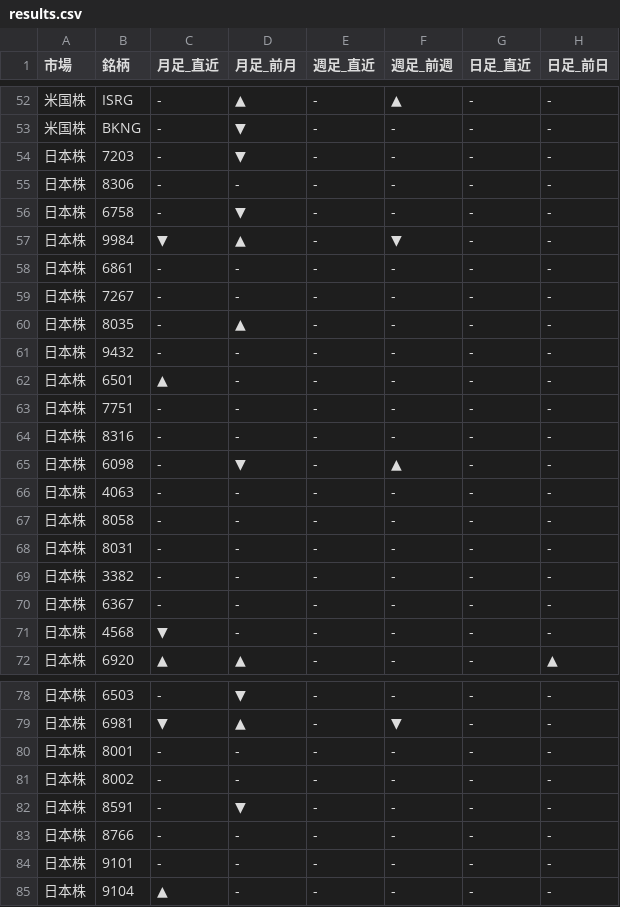
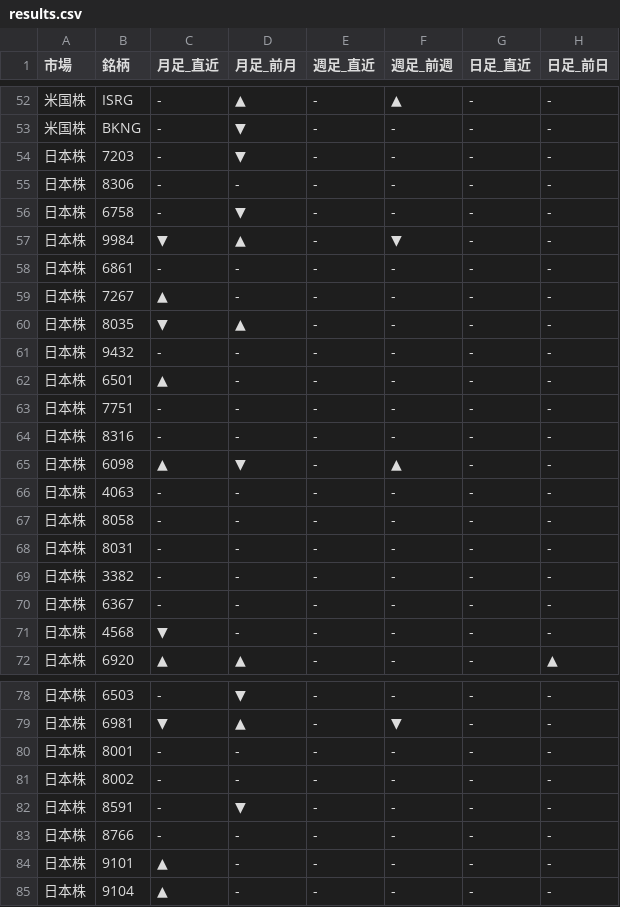
Before and after one commit to Yuya3500/pythonProject2, a CSV file: results.csv, drawn as a sheet; only a part is shown, gaps mark what is left out.

```diff
--- a/results.csv
+++ b/results.csv
@@ -58,4 +58,4 @@
 日本株,6861,-,-,-,-,-,-
-日本株,7267,-,-,-,-,-,-
-日本株,8035,-,▲,-,-,-,-
+日本株,7267,▲,-,-,-,-,-
+日本株,8035,▼,▲,-,-,-,-
 日本株,9432,-,-,-,-,-,-
@@ -64,3 +64,3 @@
 日本株,8316,-,-,-,-,-,-
-日本株,6098,-,▼,-,▲,-,-
+日本株,6098,▲,▼,-,▲,-,-
 日本株,4063,-,-,-,-,-,-
@@ -83,3 +83,3 @@
 日本株,8766,-,-,-,-,-,-
-日本株,9101,-,-,-,-,-,-
+日本株,9101,▲,-,-,-,-,-
 日本株,9104,▲,-,-,-,-,-
```
